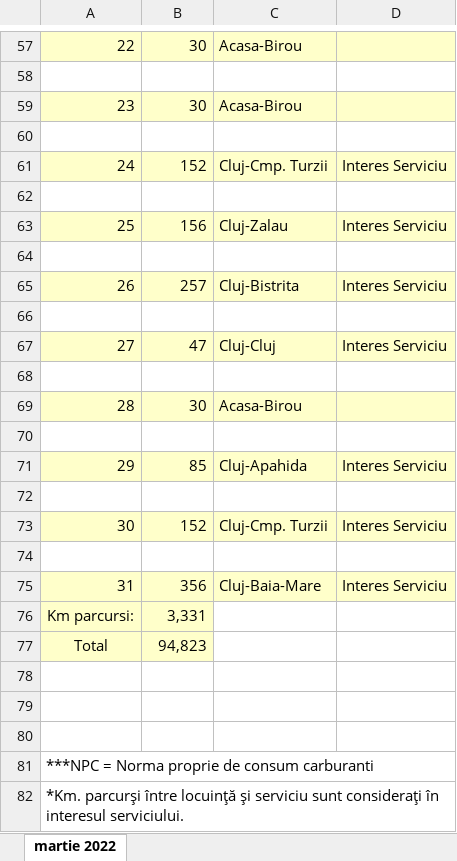
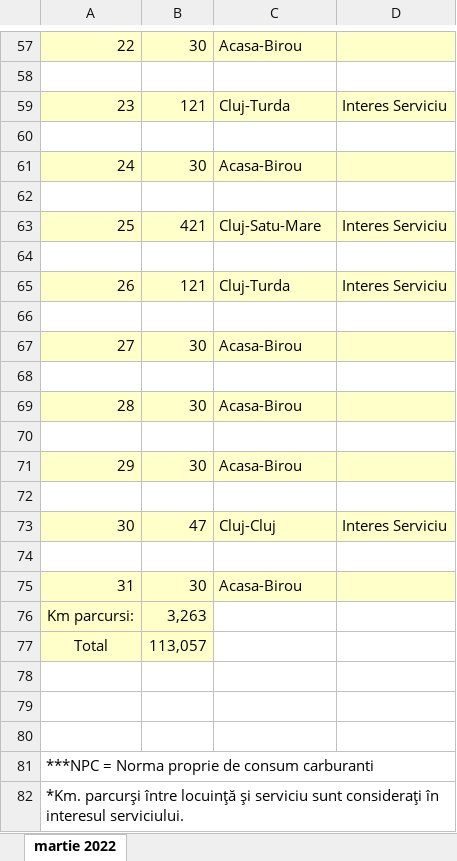
Before and after one commit to alexbora/parcurs, an Excel workbook: foaie_parcurs_B-151-VGT_martie_2022_Alex_Bora.xlsx, sheet martie 2022, drawn as a sheet; only a part is shown, gaps mark what is left out; values as stored, in another font and other column widths than the file's, no borders; charts and pictures not drawn; removed rows and columns are numbered as before the commit, all else as after; the diff covers the shown part only; the diff names each change by its address in the sheet, - before the commit and + after, or states it on an @@ line.

```diff
--- a/foaie_parcurs_B-151-VGT_martie_2022_Alex_Bora.xlsx (sheet martie 2022)
+++ b/foaie_parcurs_B-151-VGT_martie_2022_Alex_Bora.xlsx (sheet martie 2022)
-row 59: 23 | 30 | Acasa-Birou
+row 59: 23 | 121 | Cluj-Turda | Interes Serviciu
-row 61: 24 | 152 | Cluj-Cmp. Turzii | Interes Serviciu
+row 61: 24 | 30 | Acasa-Birou
-B63: 156
+B63: 421
-C63: Cluj-Zalau
+C63: Cluj-Satu-Mare
-B65: 257
+B65: 121
-C65: Cluj-Bistrita
+C65: Cluj-Turda
-row 67: 27 | 47 | Cluj-Cluj | Interes Serviciu
+row 67: 27 | 30 | Acasa-Birou
-row 71: 29 | 85 | Cluj-Apahida | Interes Serviciu
+row 71: 29 | 30 | Acasa-Birou
-B73: 152
+B73: 47
-C73: Cluj-Cmp. Turzii
+C73: Cluj-Cluj
-B75: 356
+B75: 30
-C75: Cluj-Baia-Mare
+C75: Acasa-Birou
-D75: Interes Serviciu
+D75: (empty)
-B76: 3,331
+B76: 3,263
-B77: 94,823
+B77: 113,057
```
Also changed, not shown: 7 added rows, 7 removed rows and 21 edited cells elsewhere in this sheet, 3 other files.
